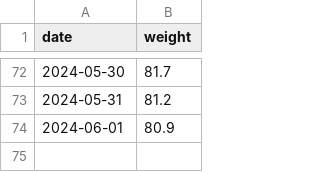
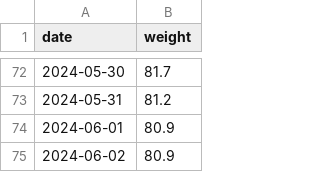
Before and after one commit to evolvedlight/weight.brown.bg, a CSV file: docs/data/weight.csv, drawn as a sheet; only a part is shown, gaps mark what is left out; the diff names each change by its address in the sheet, - before the commit and + after, or states it on an @@ line.

Commit message:
update weight

```diff
--- a/docs/data/weight.csv
+++ b/docs/data/weight.csv
+row 75: 2024-06-02 | 80.9
```
